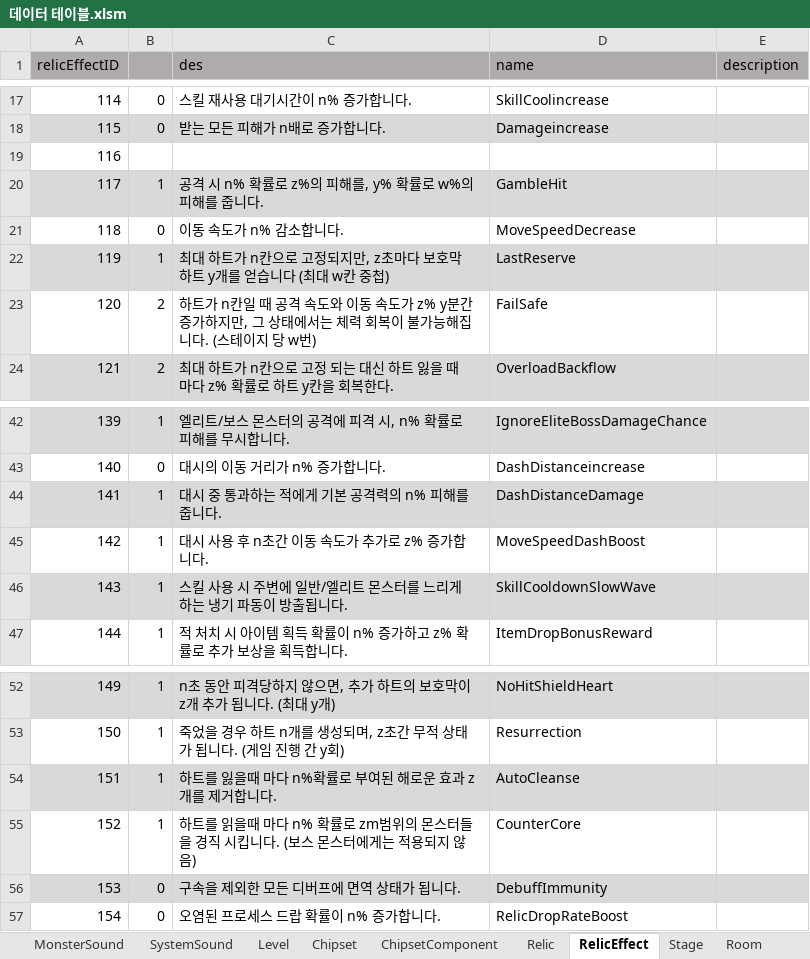
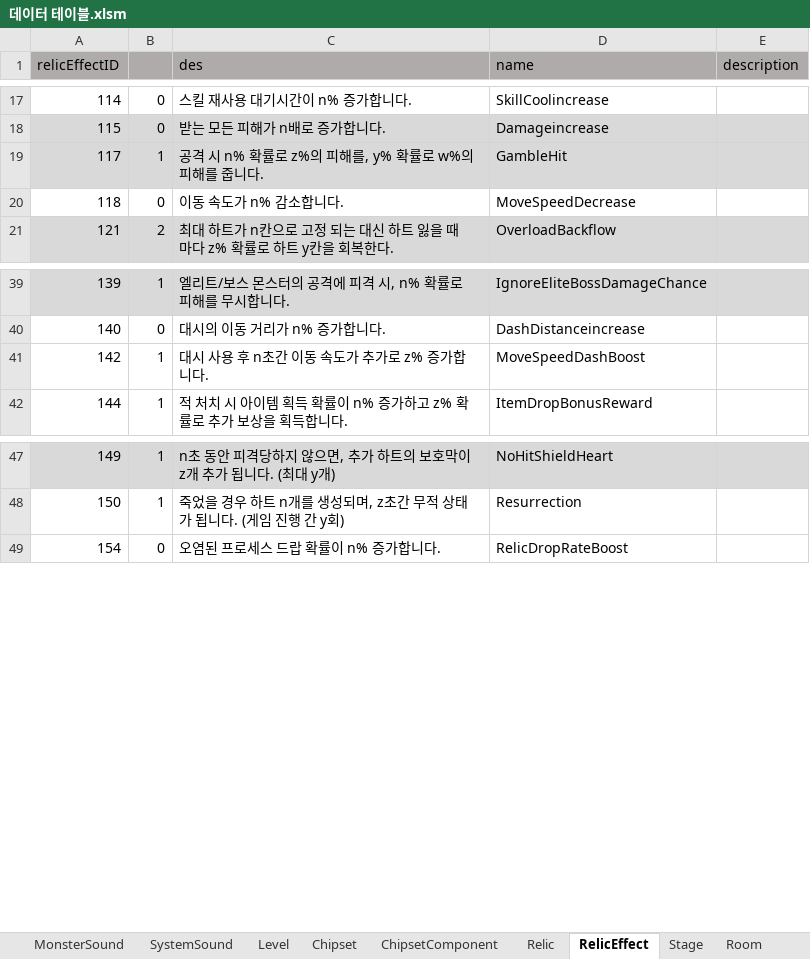
Before and after one commit to coil38/2025-2_Space, an Excel workbook: Documents/데이터 테이블.xlsm, sheet RelicEffect, drawn as a sheet; only a part is shown, gaps mark what is left out; values as stored, in another font and other column widths than the file's, no borders; the diff names each change by its address in the sheet, - before the commit and + after, or states it on an @@ line.

```diff
--- a/Documents/데이터 테이블.xlsm (sheet RelicEffect)
+++ b/Documents/데이터 테이블.xlsm (sheet RelicEffect)
-row 19: 116
-row 22: 119 | 1 | 최대 하트가 n칸으로 고정되지만, z초마다 보호막 하트 y개를 얻습니다 (최대 w칸 중첩) | LastReserve
-row 23: 120 | 2 | 하트가 n칸일 때 공격 속도와 이동 속도가 z% y분간 증가하지만, 그 상태에서는 체력 회복이 불가능해집니다. (스테이지 당 w번) | FailSafe
-row 44: 141 | 1 | 대시 중 통과하는 적에게 기본 공격력의 n% 피해를 줍니다. | DashDistanceDamage
-row 46: 143 | 1 | 스킬 사용 시 주변에 일반/엘리트 몬스터를 느리게 하는 냉기 파동이 방출됩니다. | SkillCooldownSlowWave
-row 54: 151 | 1 | 하트를 잃을때 마다 n%확률로 부여된 해로운 효과 z개를 제거합니다. | AutoCleanse
-row 55: 152 | 1 | 하트를 읽을때 마다 n% 확률로 zm범위의 몬스터들을 경직 시킵니다. (보스 몬스터에게는 적용되지 않음) | CounterCore
-row 56: 153 | 0 | 구속을 제외한 모든 디버프에 면역 상태가 됩니다. | DebuffImmunity
```
Also changed, not shown: sheet Relic, 23 other files.
